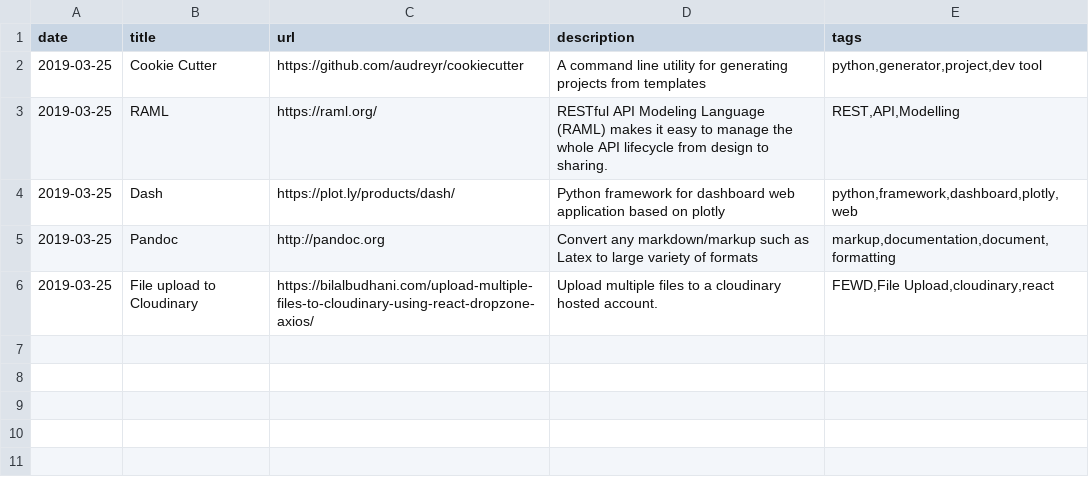
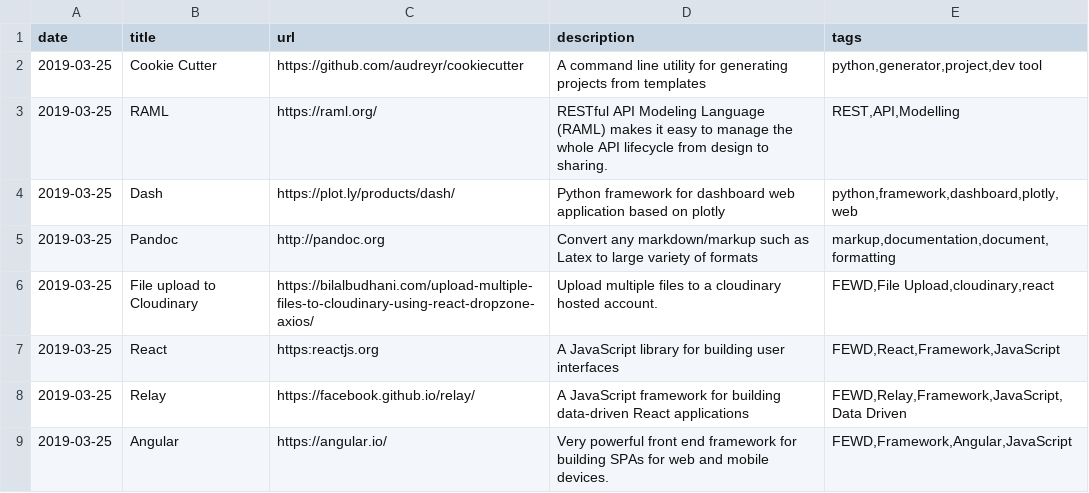
Before and after one commit to vramdhanie/resources, a CSV file: data/data.csv, drawn as a sheet; the diff names each change by its address in the sheet, - before the commit and + after, or states it on an @@ line.

Commit message:
Add FEWD framework links

```diff
--- a/data/data.csv
+++ b/data/data.csv
+row 7: 2019-03-25 | React | https:reactjs.org | A JavaScript library for building user interfaces | FEWD,React,Framework,JavaScript
+row 8: 2019-03-25 | Relay | https://facebook.github.io/relay/ | A JavaScript framework for building data-driven React applications | FEWD,Relay,Framework,JavaScript,Data Driven
+row 9: 2019-03-25 | Angular | https://angular.io/ | Very powerful front end framework for building SPAs for web and mobile devices. | FEWD,Framework,Angular,JavaScript
```
Also changed, not shown: 2 other files.
